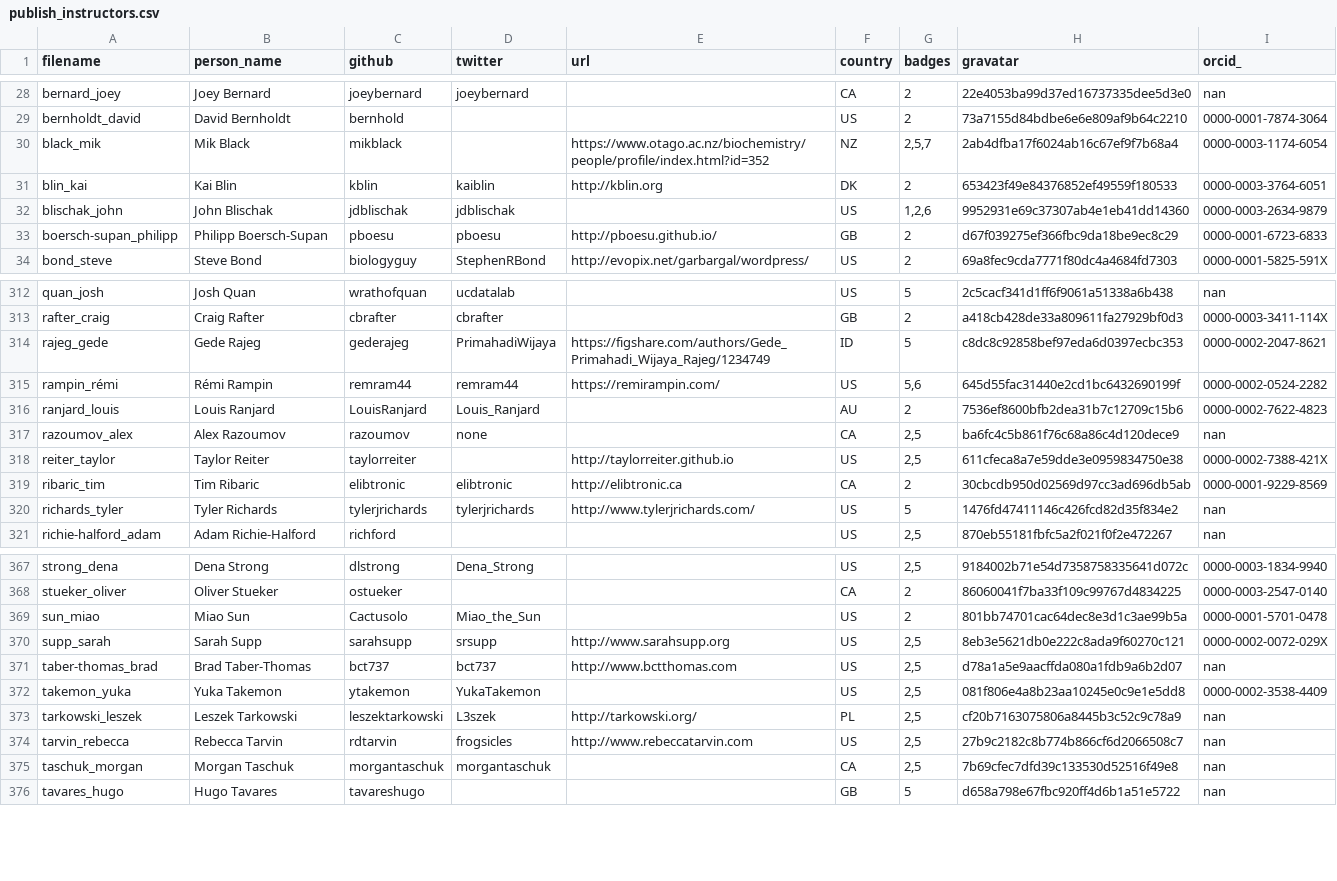
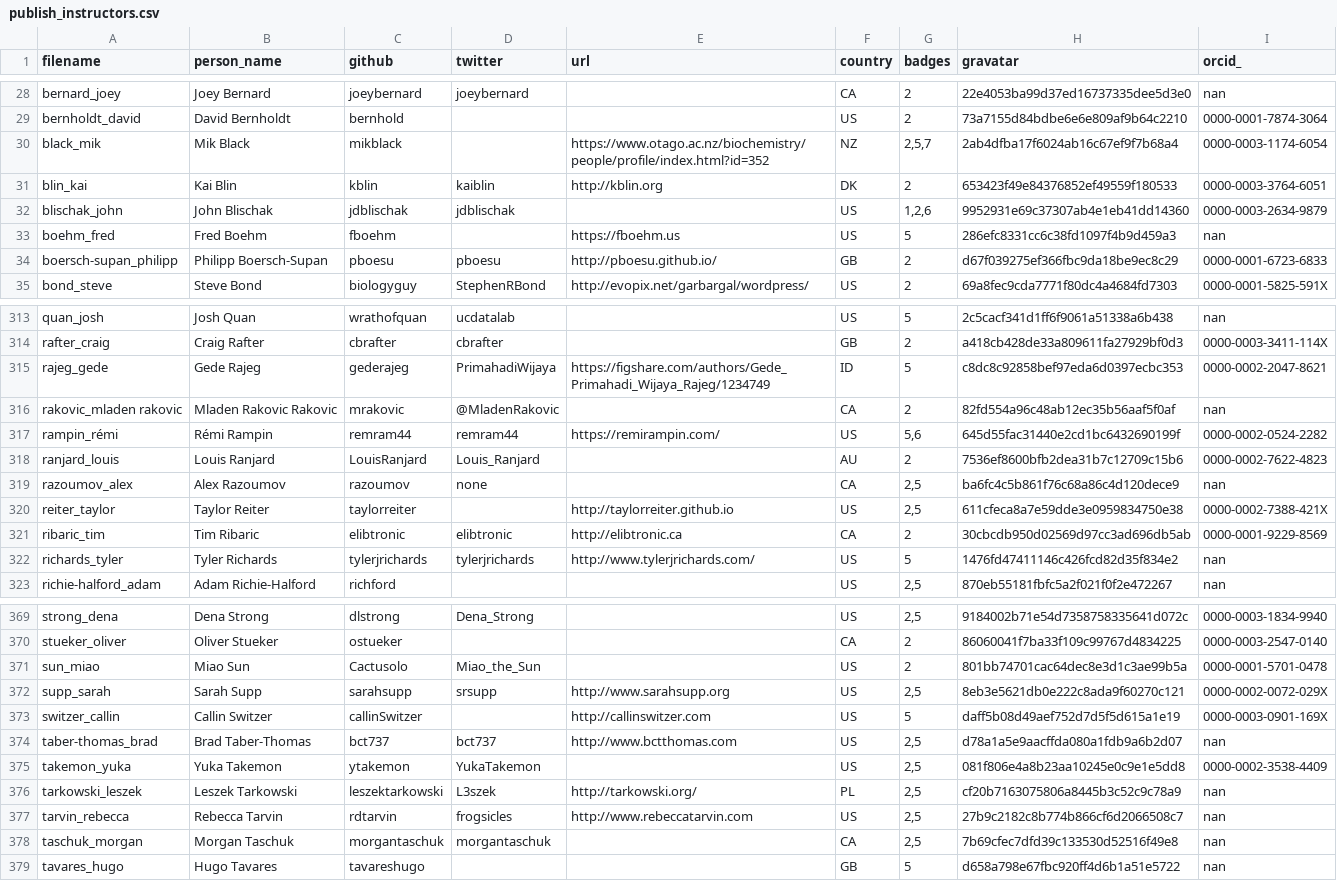
Before and after one commit to hpc-carpentry/hpc-carpentry.github.io, a CSV file: _data/publish_instructors.csv, drawn as a sheet; only a part is shown, gaps mark what is left out; the diff names each change by its address in the sheet, - before the commit and + after, or states it on an @@ line.

Commit message:
Updating instructor records

```diff
--- a/_data/publish_instructors.csv
+++ b/_data/publish_instructors.csv
+row 33: boehm_fred | Fred Boehm | fboehm |  | https://fboehm.us | US | 5 | 286efc8331cc6c38fd1097f4b9d459a3 | nan
+row 316: rakovic_mladen rakovic | Mladen Rakovic Rakovic | mrakovic | @MladenRakovic |  | CA | 2 | 82fd554a96c48ab12ec35b56aaf5f0af | nan
+row 373: switzer_callin | Callin Switzer | callinSwitzer |  | http://callinswitzer.com | US | 5 | daff5b08d49aef752d7d5f5d615a1e19 | 0000-0003-0901-169X
```
